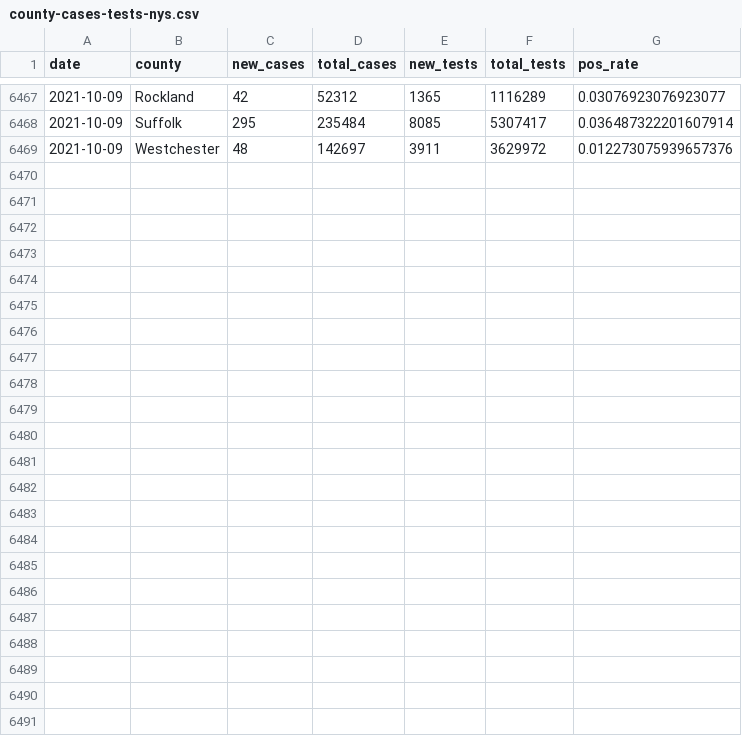
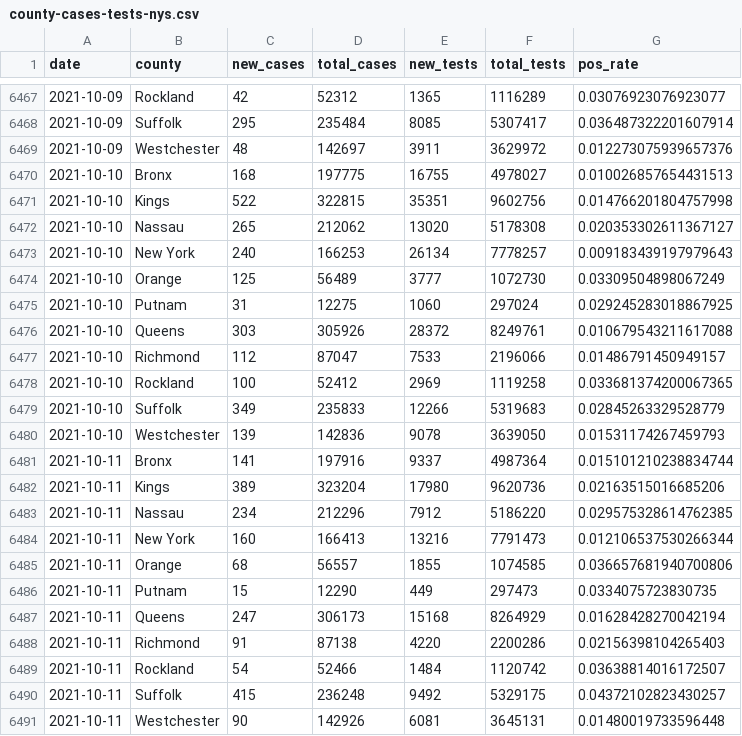
Before and after one commit to mfherman/westchester-covid, a CSV file: data/county-cases-tests-nys.csv, drawn as a sheet; only a part is shown, gaps mark what is left out.

Commit message:
update site with fresh data

```diff
--- a/data/county-cases-tests-nys.csv
+++ b/data/county-cases-tests-nys.csv
@@ -6469 +6469,23 @@ date,county,new_cases,total_cases,new_tests,total_tests,pos_rate
 2021-10-09,Westchester,48,142697,3911,3629972,0.012273075939657376
+2021-10-10,Bronx,168,197775,16755,4978027,0.010026857654431513
+2021-10-10,Kings,522,322815,35351,9602756,0.014766201804757998
+2021-10-10,Nassau,265,212062,13020,5178308,0.020353302611367127
+2021-10-10,New York,240,166253,26134,7778257,0.009183439197979643
+2021-10-10,Orange,125,56489,3777,1072730,0.03309504898067249
+2021-10-10,Putnam,31,12275,1060,297024,0.029245283018867925
+2021-10-10,Queens,303,305926,28372,8249761,0.010679543211617088
+2021-10-10,Richmond,112,87047,7533,2196066,0.01486791450949157
+2021-10-10,Rockland,100,52412,2969,1119258,0.033681374200067365
+2021-10-10,Suffolk,349,235833,12266,5319683,0.02845263329528779
+2021-10-10,Westchester,139,142836,9078,3639050,0.01531174267459793
+2021-10-11,Bronx,141,197916,9337,4987364,0.015101210238834744
+2021-10-11,Kings,389,323204,17980,9620736,0.02163515016685206
+2021-10-11,Nassau,234,212296,7912,5186220,0.029575328614762385
+2021-10-11,New York,160,166413,13216,7791473,0.012106537530266344
+2021-10-11,Orange,68,56557,1855,1074585,0.036657681940700806
+2021-10-11,Putnam,15,12290,449,297473,0.0334075723830735
+2021-10-11,Queens,247,306173,15168,8264929,0.01628428270042194
+2021-10-11,Richmond,91,87138,4220,2200286,0.02156398104265403
+2021-10-11,Rockland,54,52466,1484,1120742,0.03638814016172507
+2021-10-11,Suffolk,415,236248,9492,5329175,0.04372102823430257
+2021-10-11,Westchester,90,142926,6081,3645131,0.01480019733596448
```
Also changed, not shown: data/county-cases-deaths-nyt.csv, 10 other files.
